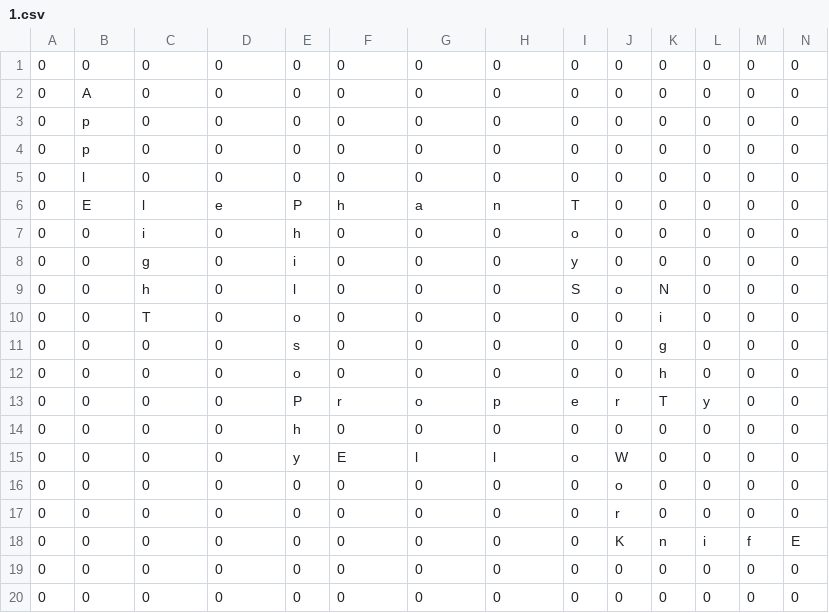
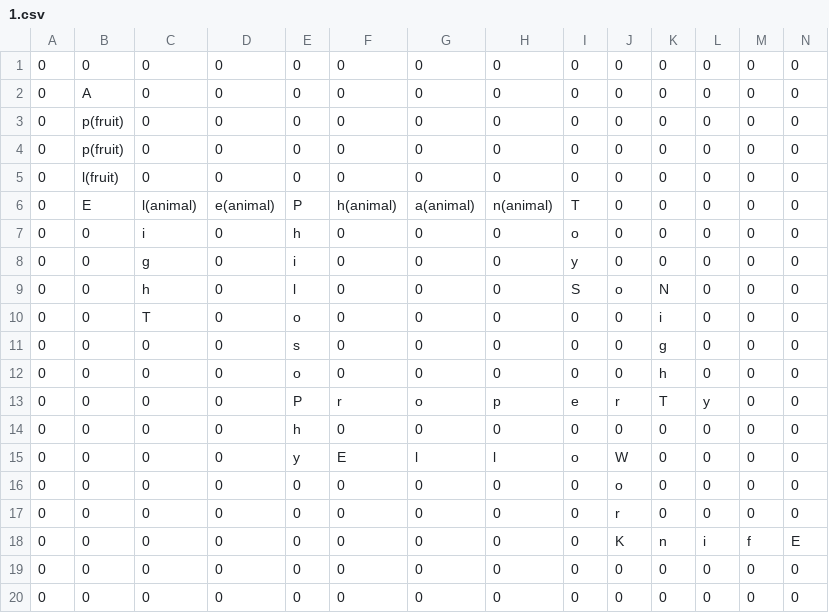
Before and after one commit to aswinmurali-io/word-jam, a CSV file: lvl/1.csv, drawn as a sheet.

```diff
--- a/lvl/1.csv
+++ b/lvl/1.csv
@@ -2,6 +2,6 @@
 0,A,0,0,0,0,0,0,0,0,0,0,0,0
-0,p,0,0,0,0,0,0,0,0,0,0,0,0
-0,p,0,0,0,0,0,0,0,0,0,0,0,0
-0,l,0,0,0,0,0,0,0,0,0,0,0,0
-0,E,l,e,P,h,a,n,T,0,0,0,0,0
+0,p(fruit),0,0,0,0,0,0,0,0,0,0,0,0
+0,p(fruit),0,0,0,0,0,0,0,0,0,0,0,0
+0,l(fruit),0,0,0,0,0,0,0,0,0,0,0,0
+0,E,l(animal),e(animal),P,h(animal),a(animal),n(animal),T,0,0,0,0,0
 0,0,i,0,h,0,0,0,o,0,0,0,0,0
```
Also changed, not shown: 4 other files.
